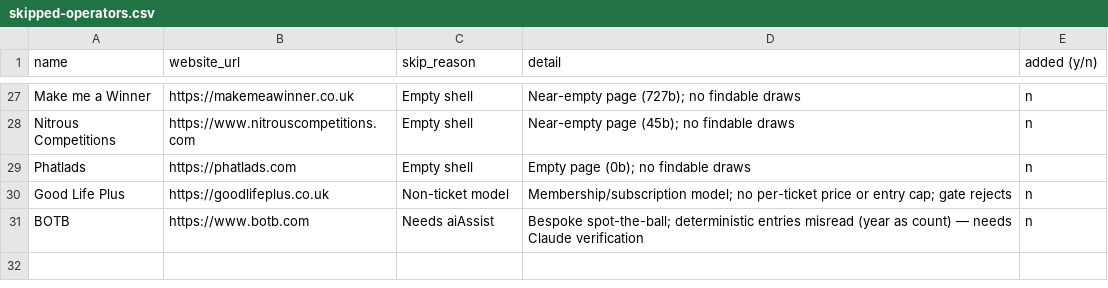
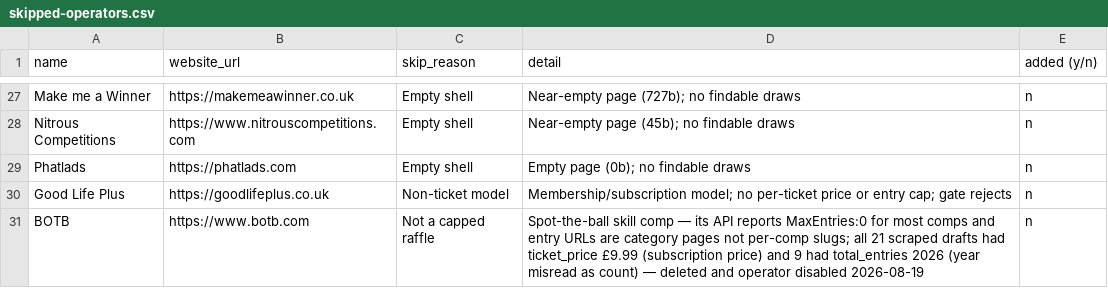
Before and after one commit to chanakya-goyal/prizedrawsdaily-aggregator, a CSV file: skipped-operators.csv, drawn as a sheet; only a part is shown, gaps mark what is left out.

```diff
--- a/skipped-operators.csv
+++ b/skipped-operators.csv
@@ -30,2 +30,2 @@ Phatlads,https://phatlads.com,Empty shell,Empty page (0b); no findable draws,n
 Good Life Plus,https://goodlifeplus.co.uk,Non-ticket model,Membership/subscription model; no per-ticket price or entry cap; gate rejects,n
-BOTB,https://www.botb.com,Needs aiAssist,Bespoke spot-the-ball; deterministic entries misread (year as count) — needs Claude verification,n
+BOTB,https://www.botb.com,Not a capped raffle,Spot-the-ball skill comp — its API reports MaxEntries:0 for most comps and entry URLs are category pages not per-comp slugs; all 21 scraped drafts had ticket_price £9.99 (subscription price) and 9 had total_entries 2026 (year misread as count) — deleted and operator disabled 2026-08-19,n
```
Also changed, not shown: 2 other files.
